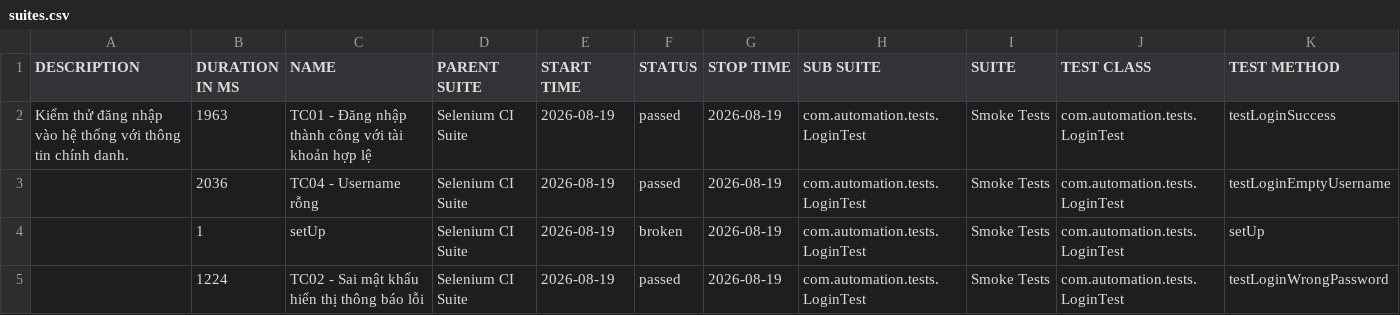
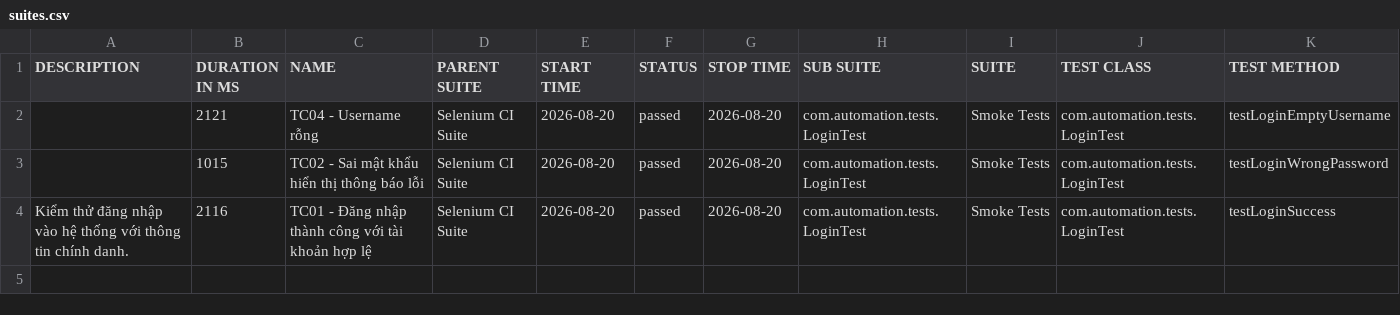
Before and after one commit to huyhuy23022004/Lab11_BuiNgocHuy_1150080137_CNPM2, a CSV file: data/suites.csv, drawn as a sheet.

```diff
--- a/data/suites.csv
+++ b/data/suites.csv
@@ -1,5 +1,4 @@
 "DESCRIPTION","DURATION IN MS","NAME","PARENT SUITE","START TIME","STATUS","STOP TIME","SUB SUITE","SUITE","TEST CLASS","TEST METHOD"
-"Kiểm thử đăng nhập vào hệ thống với thông tin chính danh.","1963","TC01 - Đăng nhập thành công với tài khoản hợp lệ","Selenium CI Suite","2026-08-19","passed","2026-08-19","com.automation.tests.LoginTest","Smoke Tests","com.automation.tests.LoginTest","testLoginSuccess"
-"","2036","TC04 - Username rỗng","Selenium CI Suite","2026-08-19","passed","2026-08-19","com.automation.tests.LoginTest","Smoke Tests","com.automation.tests.LoginTest","testLoginEmptyUsername"
-"","1","setUp","Selenium CI Suite","2026-08-19","broken","2026-08-19","com.automation.tests.LoginTest","Smoke Tests","com.automation.tests.LoginTest","setUp"
-"","1224","TC02 - Sai mật khẩu hiển thị thông báo lỗi","Selenium CI Suite","2026-08-19","passed","2026-08-19","com.automation.tests.LoginTest","Smoke Tests","com.automation.tests.LoginTest","testLoginWrongPassword"
+"","2121","TC04 - Username rỗng","Selenium CI Suite","2026-08-20","passed","2026-08-20","com.automation.tests.LoginTest","Smoke Tests","com.automation.tests.LoginTest","testLoginEmptyUsername"
+"","1015","TC02 - Sai mật khẩu hiển thị thông báo lỗi","Selenium CI Suite","2026-08-20","passed","2026-08-20","com.automation.tests.LoginTest","Smoke Tests","com.automation.tests.LoginTest","testLoginWrongPassword"
+"Kiểm thử đăng nhập vào hệ thống với thông tin chính danh.","2116","TC01 - Đăng nhập thành công với tài khoản hợp lệ","Selenium CI Suite","2026-08-20","passed","2026-08-20","com.automation.tests.LoginTest","Smoke Tests","com.automation.tests.LoginTest","testLoginSuccess"
```
Also changed, not shown: data/behaviors.csv, 39 other files.
